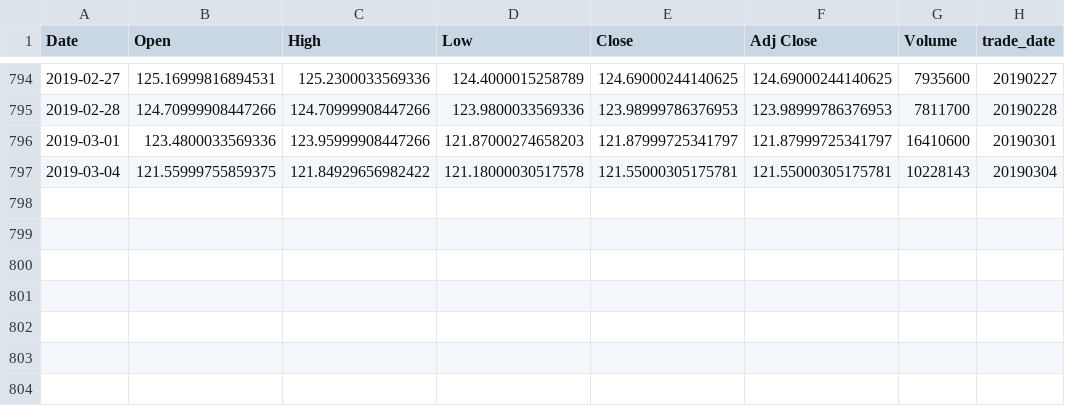
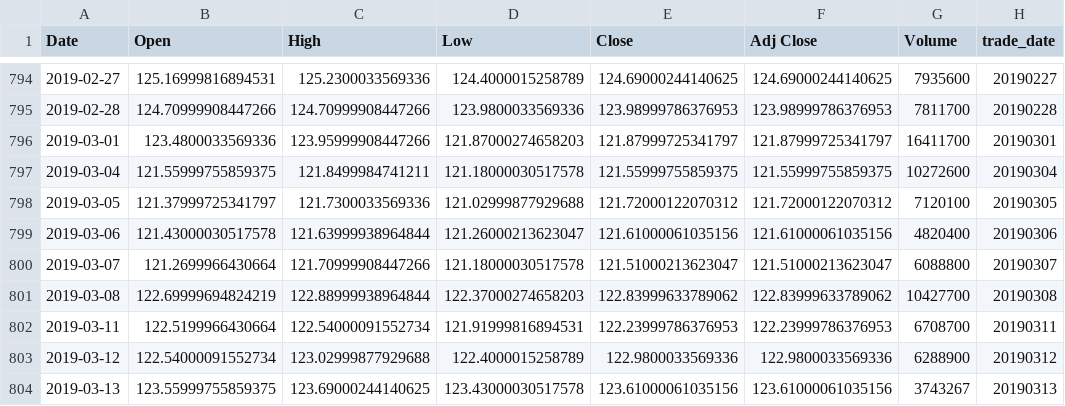
Before and after one commit to bgithub1/cme_open_interest, a CSV file: gld_daily.csv, drawn as a sheet; only a part is shown, gaps mark what is left out.

```diff
--- a/gld_daily.csv
+++ b/gld_daily.csv
@@ -795,3 +795,10 @@ Date,Open,High,Low,Close,Adj Close,Volume,trade_date
 2019-02-28,124.70999908447266,124.70999908447266,123.9800033569336,123.98999786376953,123.98999786376953,7811700,20190228
-2019-03-01,123.4800033569336,123.95999908447266,121.87000274658203,121.87999725341797,121.87999725341797,16410600,20190301
-2019-03-04,121.55999755859375,121.84929656982422,121.18000030517578,121.55000305175781,121.55000305175781,10228143,20190304
+2019-03-01,123.4800033569336,123.95999908447266,121.87000274658203,121.87999725341797,121.87999725341797,16411700,20190301
+2019-03-04,121.55999755859375,121.8499984741211,121.18000030517578,121.55999755859375,121.55999755859375,10272600,20190304
+2019-03-05,121.37999725341797,121.7300033569336,121.02999877929688,121.72000122070312,121.72000122070312,7120100,20190305
+2019-03-06,121.43000030517578,121.63999938964844,121.26000213623047,121.61000061035156,121.61000061035156,4820400,20190306
+2019-03-07,121.2699966430664,121.70999908447266,121.18000030517578,121.51000213623047,121.51000213623047,6088800,20190307
+2019-03-08,122.69999694824219,122.88999938964844,122.37000274658203,122.83999633789062,122.83999633789062,10427700,20190308
+2019-03-11,122.5199966430664,122.54000091552734,121.91999816894531,122.23999786376953,122.23999786376953,6708700,20190311
+2019-03-12,122.54000091552734,123.02999877929688,122.4000015258789,122.9800033569336,122.9800033569336,6288900,20190312
+2019-03-13,123.55999755859375,123.69000244140625,123.43000030517578,123.61000061035156,123.61000061035156,3743267,20190313
```
Also changed, not shown: SLV_daily.csv, uso_daily.csv, 8 other files.
